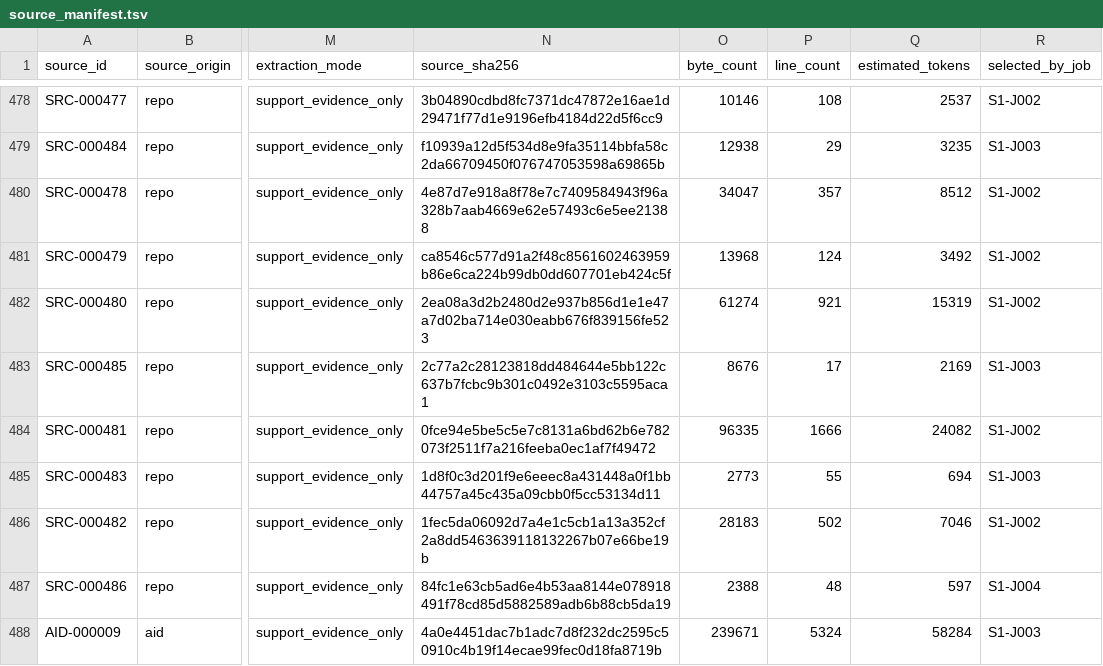
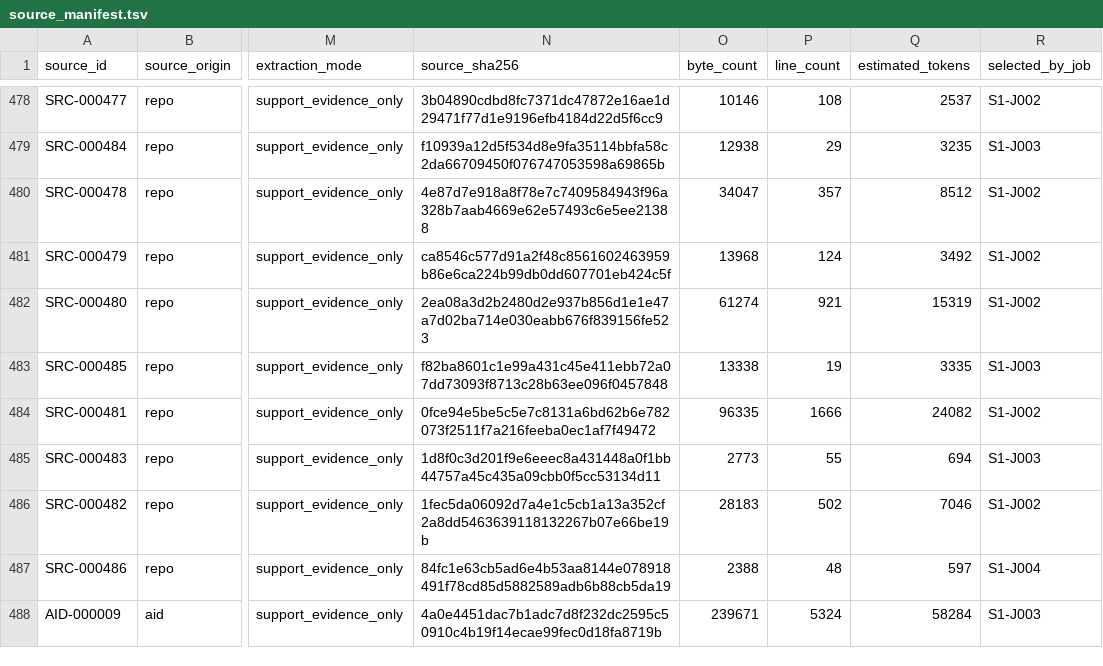
Before and after one commit to et16kr/AltibaseDocuments, a TSV file: GPTs/source_pack/source_manifest.tsv, drawn as a sheet; only a part is shown, gaps mark what is left out; the diff names each change by its address in the sheet, - before the commit and + after, or states it on an @@ line.

```diff
--- a/GPTs/source_pack/source_manifest.tsv
+++ b/GPTs/source_pack/source_manifest.tsv
-N483 (source_sha256): 2c77a2c28123818dd484644e5bb122c637b7fcbc9b301c0492e3103c5595aca1
+N483 (source_sha256): f82ba8601c1e99a431c45e411ebb72a07dd73093f8713c28b63ee096f0457848
-O483 (byte_count): 8676
+O483 (byte_count): 13338
-P483 (line_count): 17
+P483 (line_count): 19
-Q483 (estimated_tokens): 2169
+Q483 (estimated_tokens): 3335
```
Also changed, not shown: GPTs/source_pack/source_to_shard_manifest.tsv, 6 other files.
